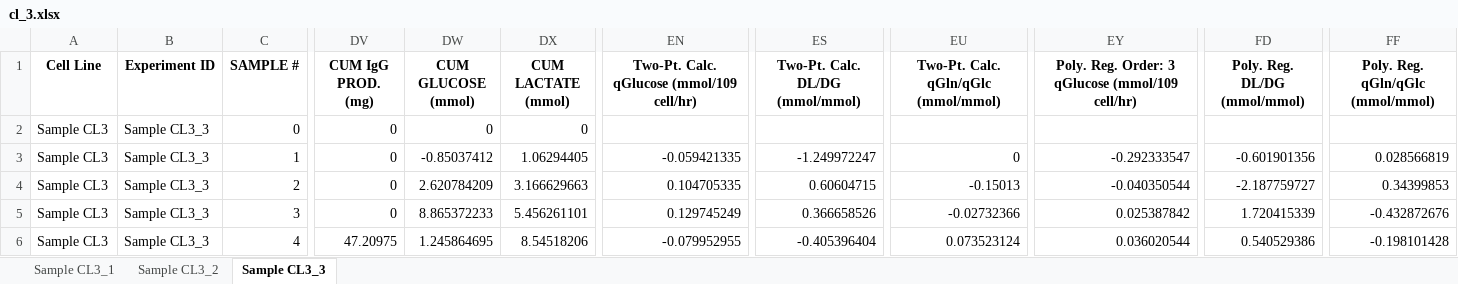
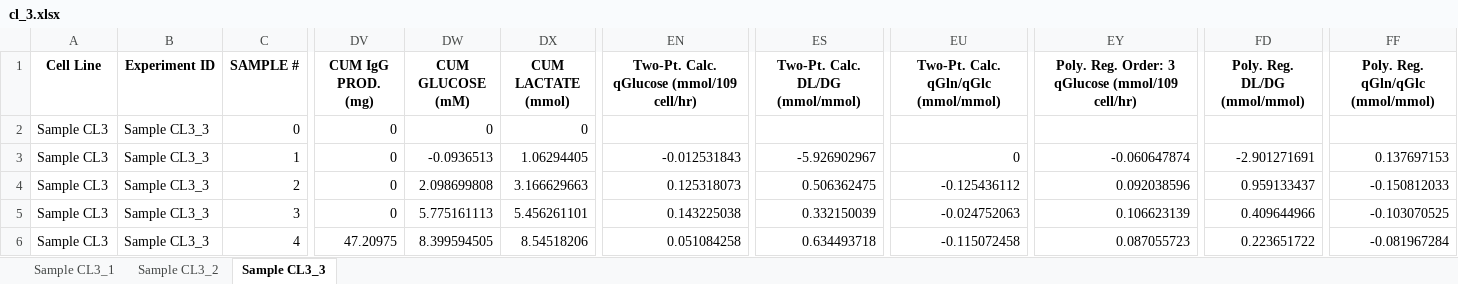
Before and after one commit to lu000285/CCDPApy, an Excel workbook: output_files/cl_3.xlsx, sheet Sample CL3_3, drawn as a sheet; only a part is shown, gaps mark what is left out; values as stored, in another font and other column widths than the file's, no borders; the diff covers the shown part only; the diff names each change by its address in the sheet, - before the commit and + after, or states it on an @@ line.

```diff
--- a/output_files/cl_3.xlsx (sheet Sample CL3_3)
+++ b/output_files/cl_3.xlsx (sheet Sample CL3_3)
-DW1: CUM GLUCOSE (mmol)
+DW1: CUM GLUCOSE (mM)
-DW3 (CUM GLUCOSE (mM)): -0.85037412
+DW3 (CUM GLUCOSE (mM)): -0.0936513
-EN3: -0.059421335
+EN3: -0.012531843
-ES3 (Two-Pt. Calc. DL/DG (mmol/mmol)): -1.249972247
+ES3 (Two-Pt. Calc. DL/DG (mmol/mmol)): -5.926902967
-EY3: -0.292333547
+EY3: -0.060647874
-FD3 (Poly. Reg. DL/DG (mmol/mmol)): -0.601901356
+FD3 (Poly. Reg. DL/DG (mmol/mmol)): -2.901271691
-FF3 (Poly. Reg. qGln/qGlc (mmol/mmol)): 0.028566819
+FF3 (Poly. Reg. qGln/qGlc (mmol/mmol)): 0.137697153
-DW4 (CUM GLUCOSE (mM)): 2.620784209
+DW4 (CUM GLUCOSE (mM)): 2.098699808
-EN4: 0.104705335
+EN4: 0.125318073
-ES4 (Two-Pt. Calc. DL/DG (mmol/mmol)): 0.60604715
+ES4 (Two-Pt. Calc. DL/DG (mmol/mmol)): 0.506362475
-EU4: -0.15013
+EU4: -0.125436112
-EY4: -0.040350544
+EY4: 0.092038596
-FD4 (Poly. Reg. DL/DG (mmol/mmol)): -2.187759727
+FD4 (Poly. Reg. DL/DG (mmol/mmol)): 0.959133437
-FF4 (Poly. Reg. qGln/qGlc (mmol/mmol)): 0.34399853
+FF4 (Poly. Reg. qGln/qGlc (mmol/mmol)): -0.150812033
-DW5 (CUM GLUCOSE (mM)): 8.865372233
+DW5 (CUM GLUCOSE (mM)): 5.775161113
-EN5: 0.129745249
+EN5: 0.143225038
-ES5 (Two-Pt. Calc. DL/DG (mmol/mmol)): 0.366658526
+ES5 (Two-Pt. Calc. DL/DG (mmol/mmol)): 0.332150039
-EU5: -0.02732366
+EU5: -0.024752063
-EY5: 0.025387842
+EY5: 0.106623139
-FD5 (Poly. Reg. DL/DG (mmol/mmol)): 1.720415339
+FD5 (Poly. Reg. DL/DG (mmol/mmol)): 0.409644966
-FF5 (Poly. Reg. qGln/qGlc (mmol/mmol)): -0.432872676
+FF5 (Poly. Reg. qGln/qGlc (mmol/mmol)): -0.103070525
-DW6 (CUM GLUCOSE (mM)): 1.245864695
+DW6 (CUM GLUCOSE (mM)): 8.399594505
-EN6: -0.079952955
+EN6: 0.051084258
-ES6 (Two-Pt. Calc. DL/DG (mmol/mmol)): -0.405396404
+ES6 (Two-Pt. Calc. DL/DG (mmol/mmol)): 0.634493718
-EU6: 0.073523124
+EU6: -0.115072458
-EY6: 0.036020544
+EY6: 0.087055723
-FD6 (Poly. Reg. DL/DG (mmol/mmol)): 0.540529386
+FD6 (Poly. Reg. DL/DG (mmol/mmol)): 0.223651722
-FF6 (Poly. Reg. qGln/qGlc (mmol/mmol)): -0.198101428
+FF6 (Poly. Reg. qGln/qGlc (mmol/mmol)): -0.081967284
```
Also changed, not shown: 70 edited cells elsewhere in this sheet, sheet Sample CL3_2, sheet Sample CL3_1, output_files/cl_1.xlsx, output_files/cl_1_rollreg.xlsx, 27 other files.
